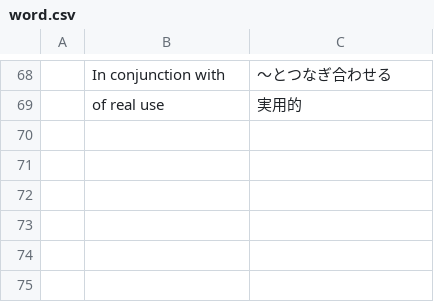
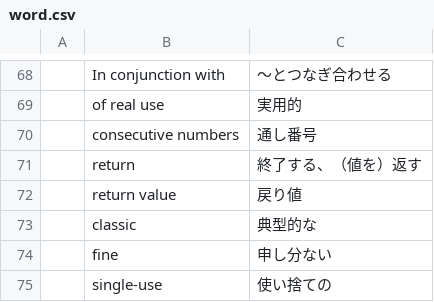
Before and after one commit to mnru/julia-doc-ja-v1.0-source, a CSV file: word.csv, drawn as a sheet; only a part is shown, gaps mark what is left out.

```diff
--- a/word.csv
+++ b/word.csv
@@ -69 +69,7 @@
 ,of real use,実用的
+,consecutive numbers ,通し番号
+,return,終了する、（値を）返す
+,return value,戻り値
+,classic ,典型的な
+,fine,申し分ない
+,single-use,使い捨ての
```
Also changed, not shown: 1 other file.
